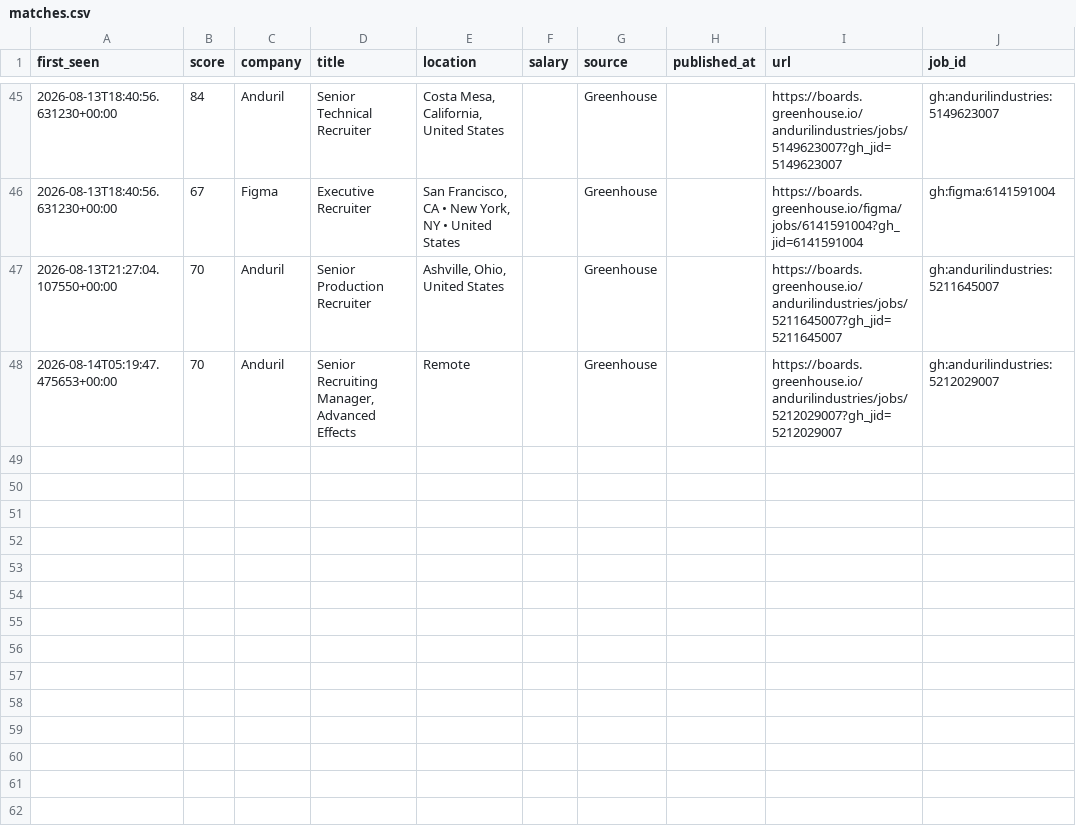
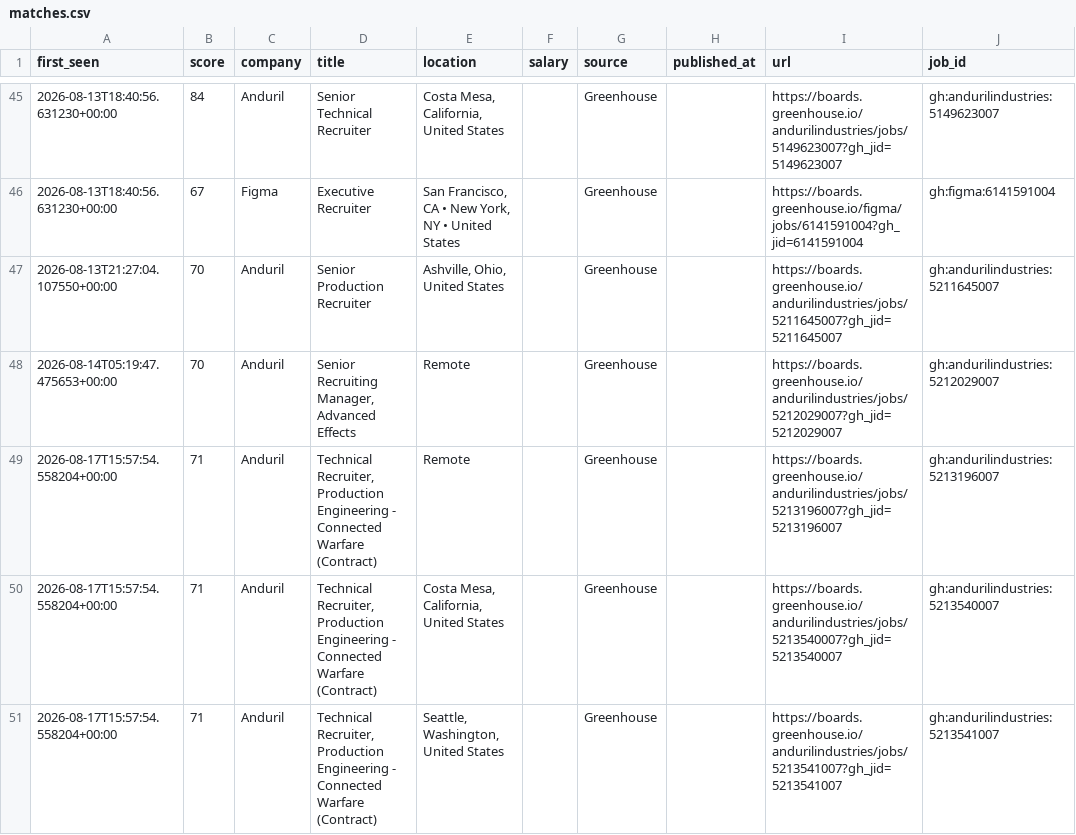
Before and after one commit to thecgraham-cpu/ta-job-radar, a CSV file: data/matches.csv, drawn as a sheet; only a part is shown, gaps mark what is left out.

```diff
--- a/data/matches.csv
+++ b/data/matches.csv
@@ -48 +48,4 @@ first_seen,score,company,title,location,salary,source,published_at,url,job_id
 2026-08-14T05:19:47.475653+00:00,70,Anduril,"Senior Recruiting Manager, Advanced Effects",Remote,,Greenhouse,,https://boards.greenhouse.io/andurilindustries/jobs/5212029007?gh_jid=5212029007,gh:andurilindustries:5212029007
+2026-08-17T15:57:54.558204+00:00,71,Anduril,"Technical Recruiter, Production Engineering - Connected Warfare (Contract)",Remote,,Greenhouse,,https://boards.greenhouse.io/andurilindustries/jobs/5213196007?gh_jid=5213196007,gh:andurilindustries:5213196007
+2026-08-17T15:57:54.558204+00:00,71,Anduril,"Technical Recruiter, Production Engineering - Connected Warfare (Contract)","Costa Mesa, California, United States",,Greenhouse,,https://boards.greenhouse.io/andurilindustries/jobs/5213540007?gh_jid=5213540007,gh:andurilindustries:5213540007
+2026-08-17T15:57:54.558204+00:00,71,Anduril,"Technical Recruiter, Production Engineering - Connected Warfare (Contract)","Seattle, Washington, United States",,Greenhouse,,https://boards.greenhouse.io/andurilindustries/jobs/5213541007?gh_jid=5213541007,gh:andurilindustries:5213541007
```
Also changed, not shown: 2 other files.
